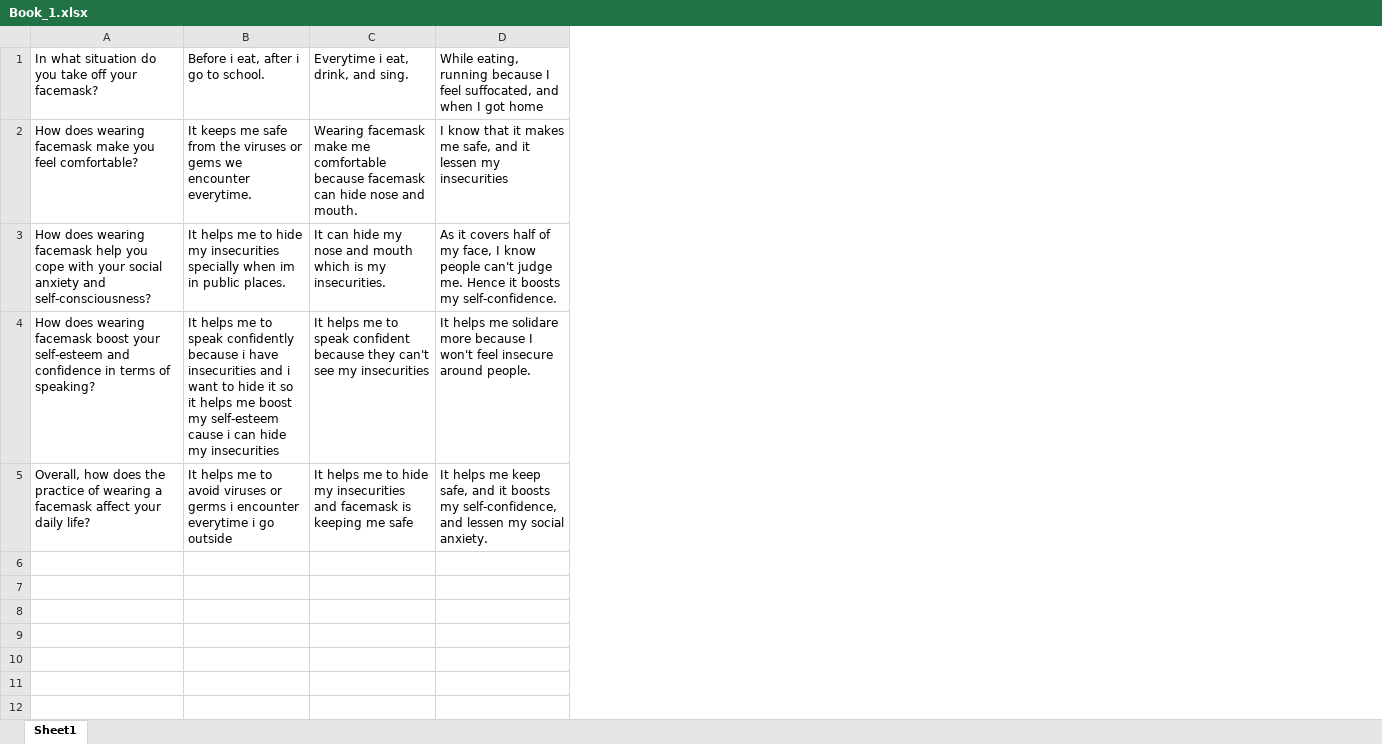
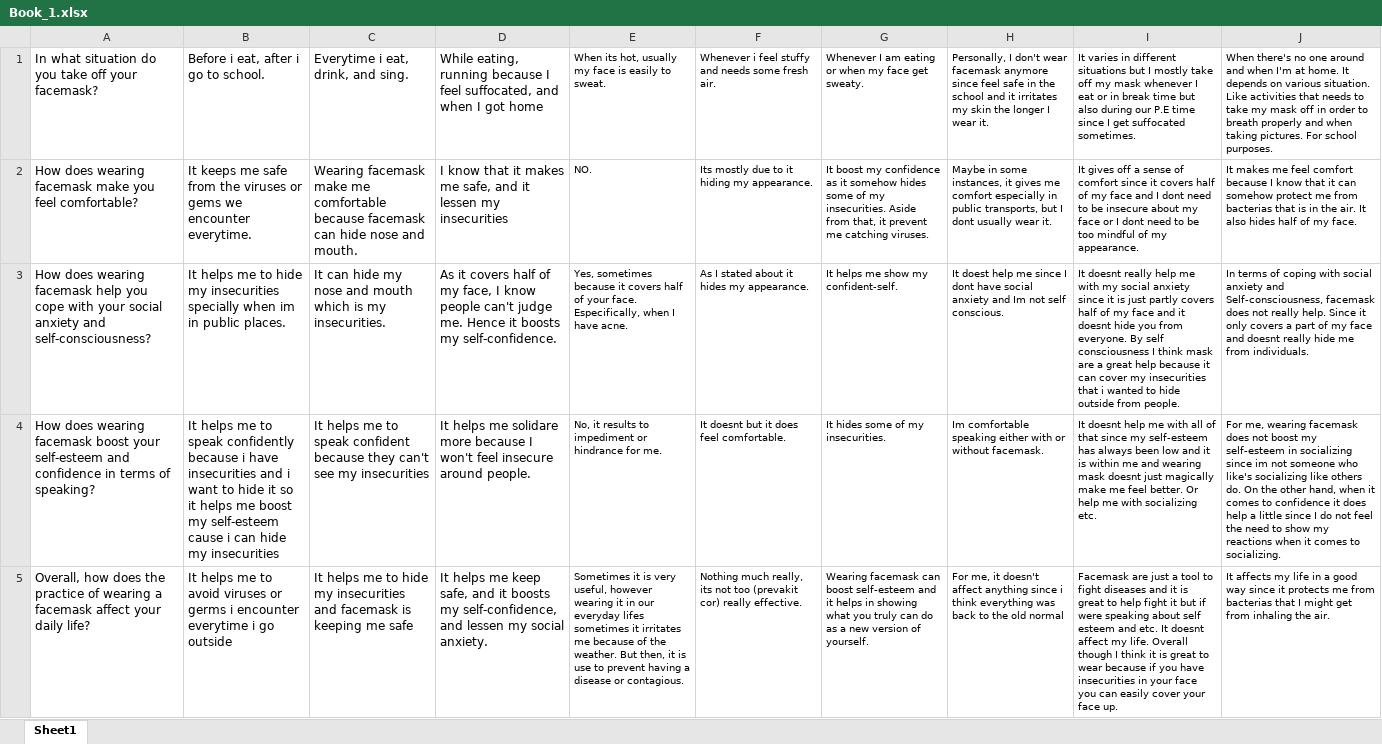
Before and after one commit to Gloxinia5/P-VALUE-Thematic-Analysis, an Excel workbook: uploads/Book_1.xlsx, sheet Sheet1, drawn as a sheet; values as stored, in another font and other column widths than the file's, no borders; the diff names each change by its address in the sheet, - before the commit and + after, or states it on an @@ line.

```diff
--- a/uploads/Book_1.xlsx (sheet Sheet1)
+++ b/uploads/Book_1.xlsx (sheet Sheet1)
+column E, rows 1-5: When its hot, usually my face is easily to sweat. | NO. | Yes, sometimes because it covers half of your face. Especifically, when I have acne. | No, it results to impediment or hindrance for me. | Sometimes it is very useful, however wearing it in our everyday lifes sometimes it irritates me because of the weather. But then, it is use to prevent having a disease or contagious.
+column F, rows 1-5: Whenever i feel stuffy and needs some fresh air. | Its mostly due to it hiding my appearance. | As I stated about it hides my appearance. | It doesnt but it does feel comfortable. | Nothing much really, its not too (prevakit cor) really effective.
+column G, rows 1-5: Whenever I am eating or when my face get sweaty. | It boost my confidence as it somehow hides some of my insecurities. Aside from that, it prevent me catching viruses. | It helps me show my confident-self. | It hides some of my insecurities. | Wearing facemask can boost self-esteem and it helps in showing what you truly can do as a new version of yourself.
+column H, rows 1-5: Personally, I don't wear facemask anymore since feel safe in the school and it irritates my skin the longer I wear it. | Maybe in some instances, it gives me comfort especially in public transports, but I dont usually wear it. | It doest help me since I dont have social anxiety and Im not self conscious. | Im comfortable speaking either with or without facemask. | For me, it doesn't affect anything since i think everything was back to the old normal
+column I, rows 1-5: It varies in different situations but I mostly take off my mask whenever I eat or in break time but also during our P.E time since I get suffocated sometimes. | It gives off a sense of comfort since it covers half of my face and I dont need to be insecure about my face or I dont need to be too mindful of my appearance. | It doesnt really help me with my social anxiety since it is just partly covers half of my face and it doesnt hide you from everyone. By self consciousness I think mask are a great help because it can cover my insecurities that i wanted to hide outside from people. | It doesnt help me with all of that since my self-esteem has always been low and it is within me and wearing mask doesnt just magically make me feel better. Or help me with socializing etc. | Facemask are just a tool to fight diseases and it is great to help fight it but if were speaking about self esteem and etc. It doesnt affect my life. Overall though I think it is great to wear because if you have insecurities in your face you can easily cover your face up.
+column J, rows 1-5: When there's no one around and when I'm at home. It depends on various situation. Like activities that needs to take my mask off in order to breath properly and when taking pictures. For school purposes. | It makes me feel comfort because I know that it can somehow protect me from bacterias that is in the air. It also hides half of my face. | In terms of coping with social anxiety and Self-consciousness, facemask does not really help. Since it only covers a part of my face and doesnt really hide me from individuals. | For me, wearing facemask does not boost my self-esteem in socializing since im not someone who like's socializing like others do. On the other hand, when it comes to confidence it does help a little since I do not feel the need to show my reactions when it comes to socializing. | It affects my life in a good way since it protects me from bacterias that I might get from inhaling the air.
```
Also changed, not shown: 4 other files.
